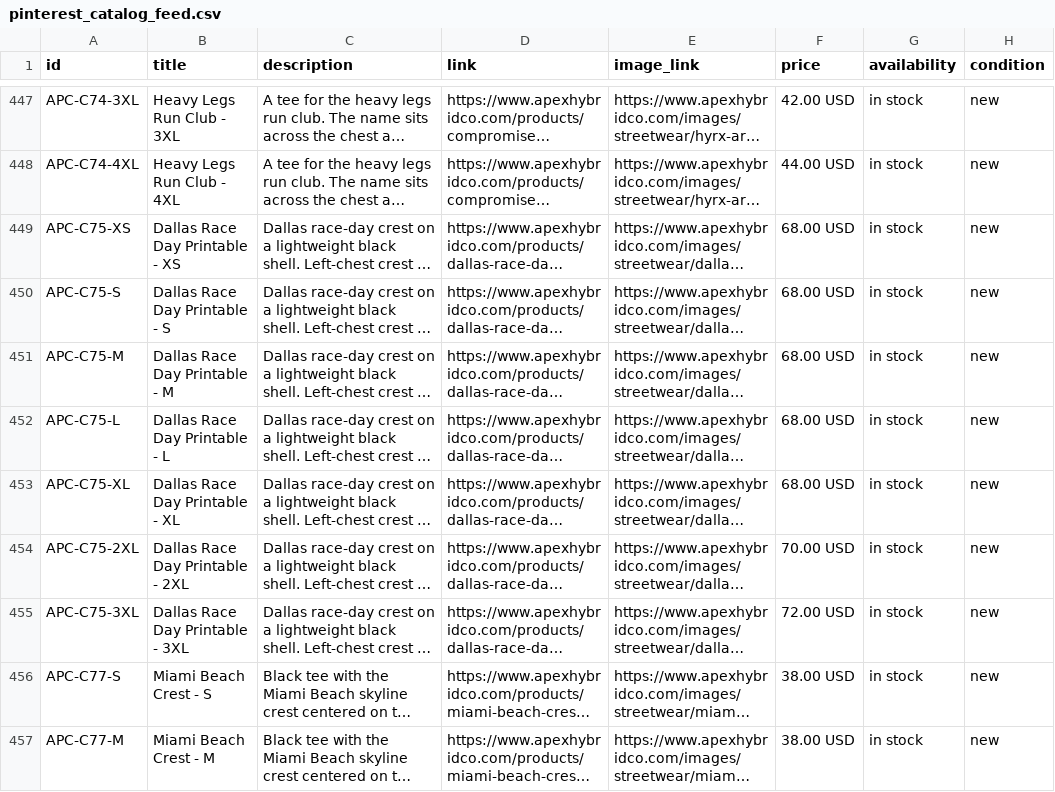
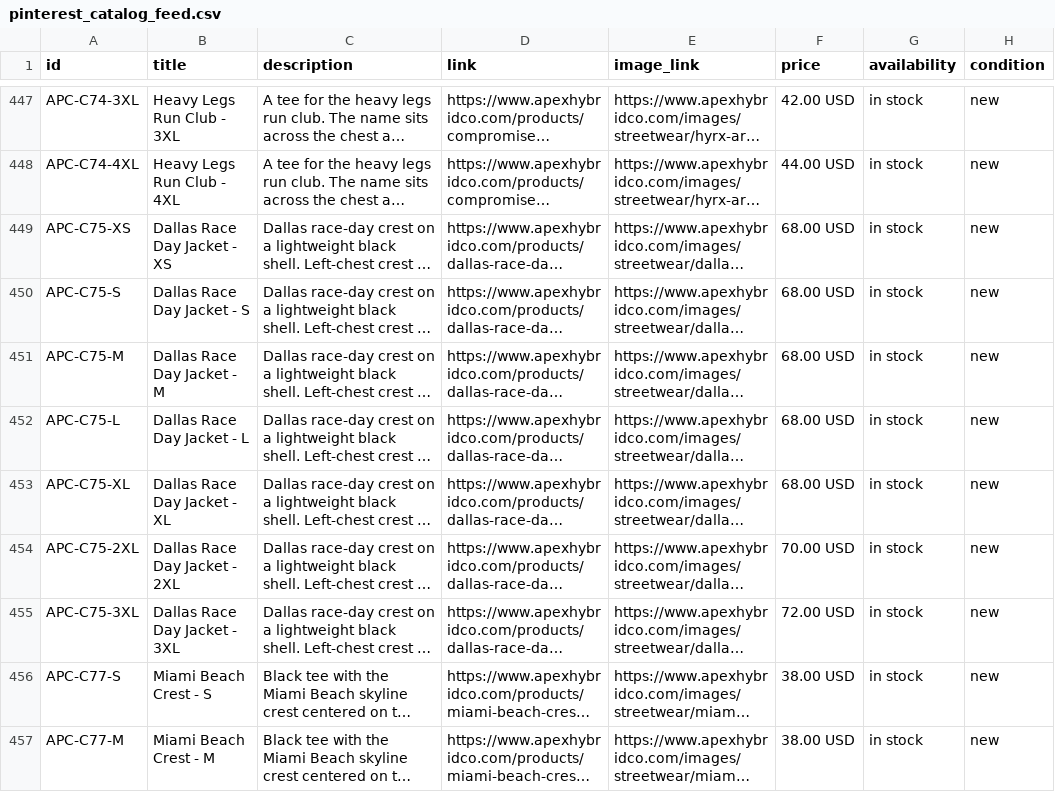
Before and after one commit to nolcorpllc-ux/apex-store, a CSV file: pinterest_catalog_feed.csv, drawn as a sheet; only a part is shown, gaps mark what is left out; long unchanged cells end in …; the diff names each change by its address in the sheet, - before the commit and + after, or states it on an @@ line.

```diff
--- a/pinterest_catalog_feed.csv
+++ b/pinterest_catalog_feed.csv
-B449 (title): Dallas Race Day Printable - XS
+B449 (title): Dallas Race Day Jacket - XS
-B450 (title): Dallas Race Day Printable - S
+B450 (title): Dallas Race Day Jacket - S
-B451 (title): Dallas Race Day Printable - M
+B451 (title): Dallas Race Day Jacket - M
-B452 (title): Dallas Race Day Printable - L
+B452 (title): Dallas Race Day Jacket - L
-B453 (title): Dallas Race Day Printable - XL
+B453 (title): Dallas Race Day Jacket - XL
-B454 (title): Dallas Race Day Printable - 2XL
+B454 (title): Dallas Race Day Jacket - 2XL
-B455 (title): Dallas Race Day Printable - 3XL
+B455 (title): Dallas Race Day Jacket - 3XL
```
Also changed, not shown: 12 other files.
